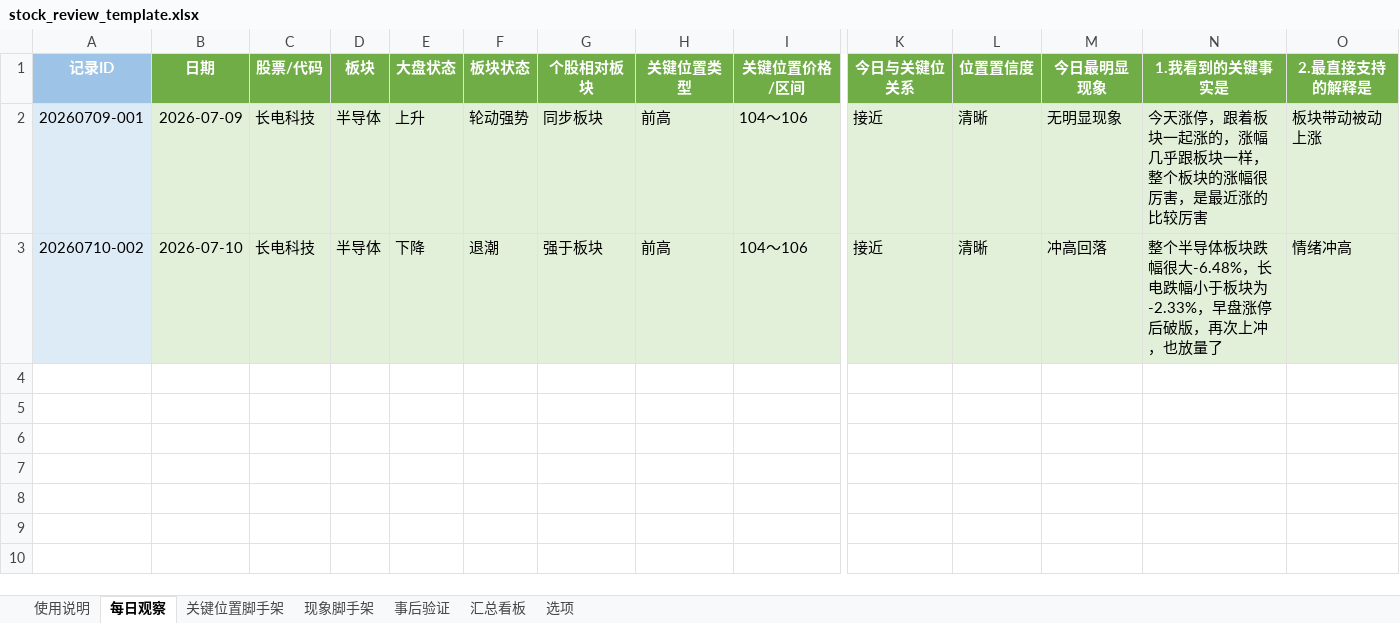
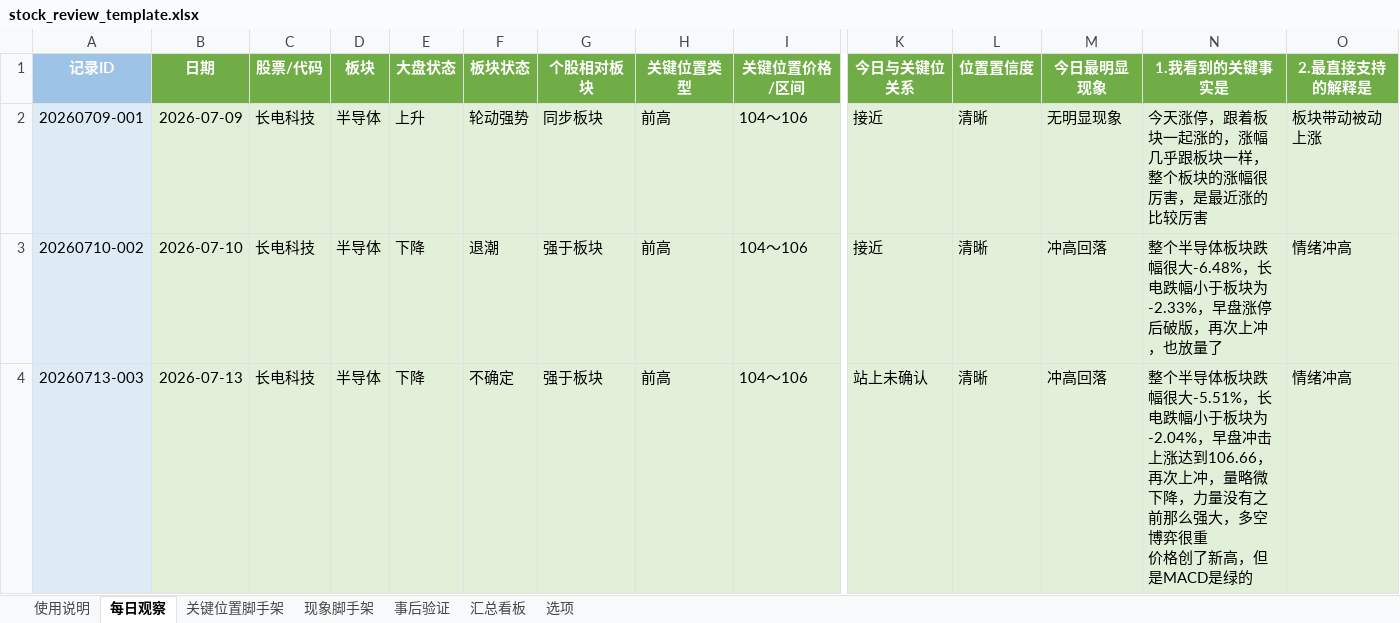
Before and after one commit to yooner/learn_socks, an Excel workbook: stock_review_template.xlsx, sheet 每日观察, drawn as a sheet; only a part is shown, gaps mark what is left out; values as stored, in another font and other column widths than the file's, no borders; conditional formats not drawn; rows hold the shown columns only; ↵ is a line break in a cell; the diff names each change by its address in the sheet, - before the commit and + after, or states it on an @@ line.

Commit message:
0713

```diff
--- a/stock_review_template.xlsx (sheet 每日观察)
+++ b/stock_review_template.xlsx (sheet 每日观察)
+row 4: 20260713-003 | 2026-07-13 | 长电科技 | 半导体 | 下降 | 不确定 | 强于板块 | 前高 | 104～106 | 站上未确认 | 清晰 | 冲高回落 | 整个半导体板块跌幅很大-5.51%，长电跌幅小于板块为-2.04%，早盘冲击上涨达到106.66，再次上冲，量略微下降，力量没有之前那么强大，多空博弈很重 ↵ 价格创了新高，但是MACD是绿的 | 情绪冲高
```
Also changed, not shown: sheet 汇总看板.
